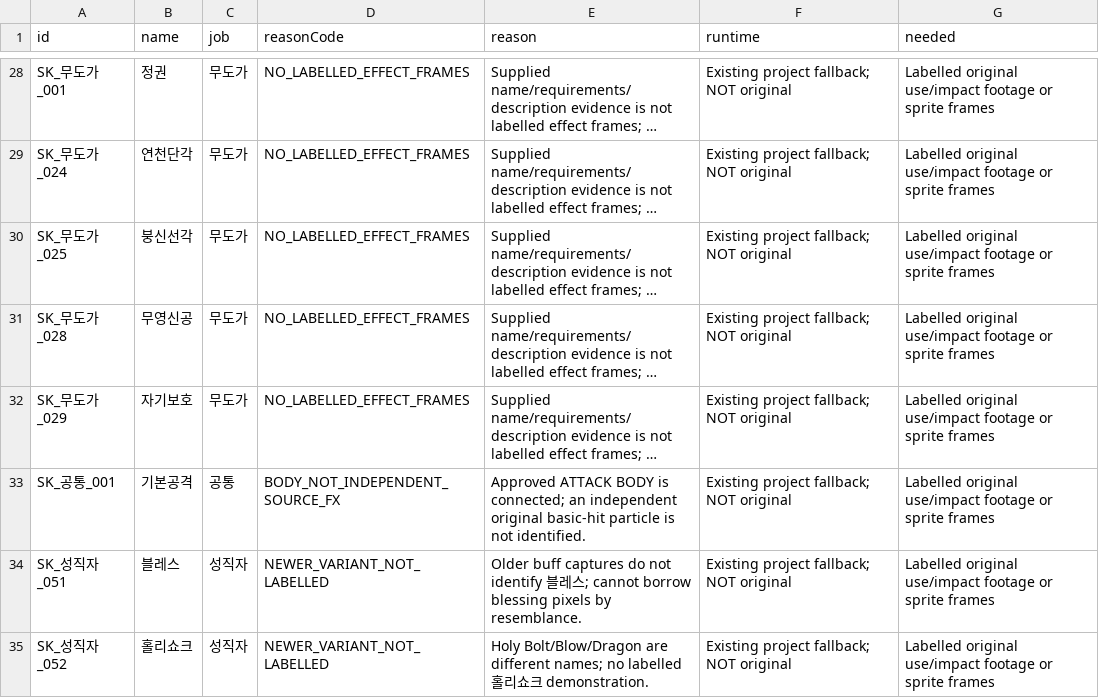
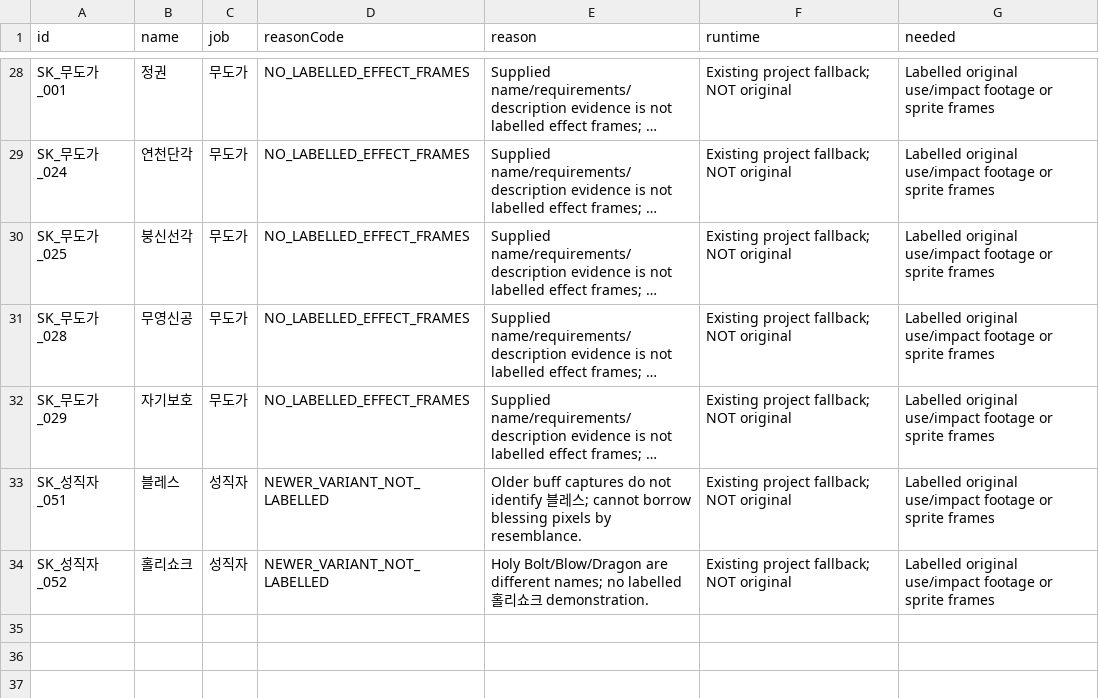
Before and after one commit to ChanJoos/Project_dark_android, a CSV file: docs/REMAINING_ORIGINAL_SKILL_FX.csv, drawn as a sheet; only a part is shown, gaps mark what is left out; long unchanged cells end in …; the diff names each change by its address in the sheet, - before the commit and + after, or states it on an @@ line.

Commit message:
Fix contact timing and placement for Dara, dragon, crashers and curse family; restore body-only basic attack

```diff
--- a/docs/REMAINING_ORIGINAL_SKILL_FX.csv
+++ b/docs/REMAINING_ORIGINAL_SKILL_FX.csv
-row 33: SK_공통_001 | 기본공격 | 공통 | BODY_NOT_INDEPENDENT_SOURCE_FX | Approved ATTACK BODY is connected; an independent original basic-hit particle is not identified. | Existing project fallback; NOT original | Labelled original use/impact footage or sprite frames
```
Also changed, not shown: docs/SKILL_ACTION_DECISIONS.csv, docs/SKILL_FX_RUNTIME_AUDIT.csv, 32 other files.
